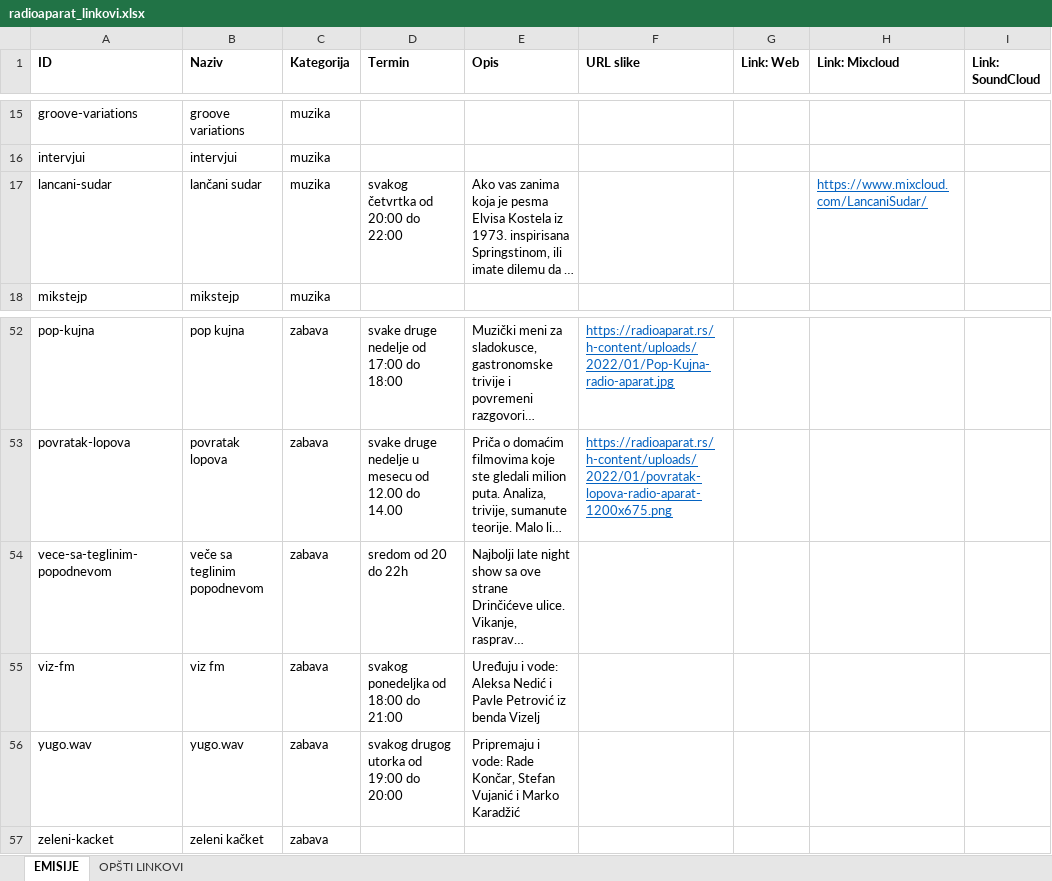
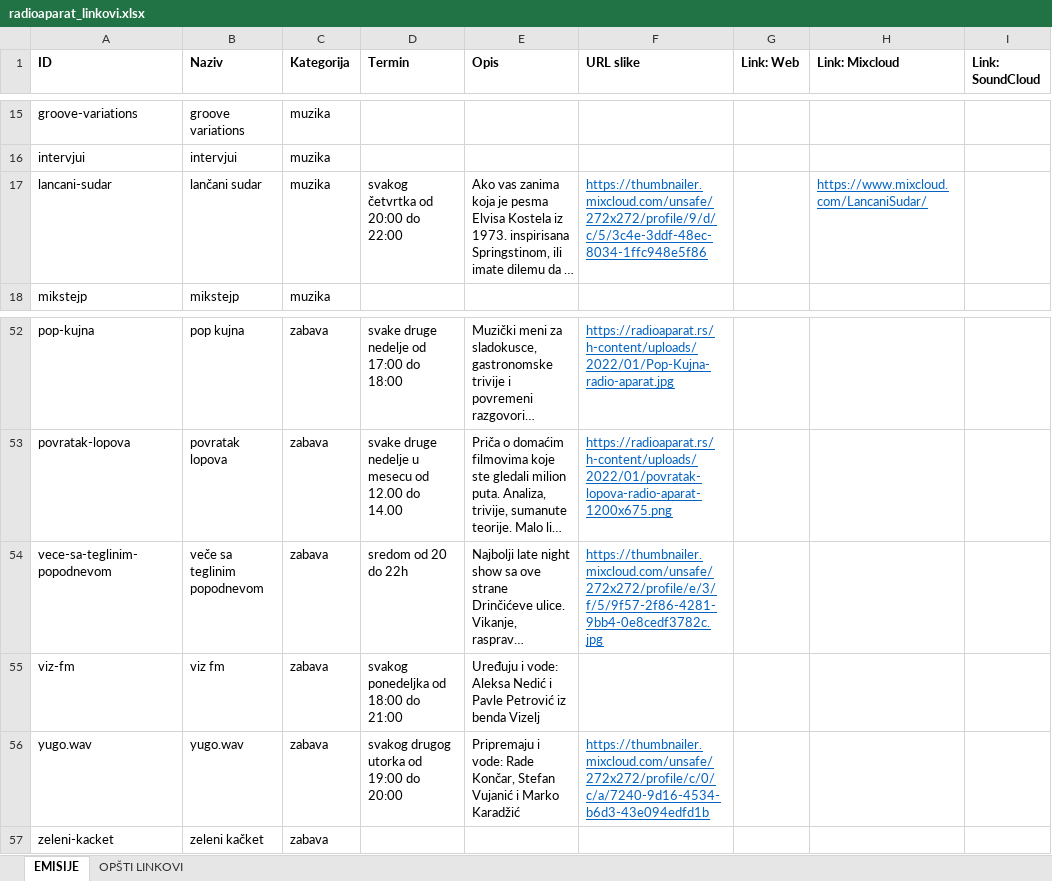
Before and after one commit to m1l0s/radioaparat-app, an Excel workbook: radioaparat_linkovi.xlsx, sheet EMISIJE, drawn as a sheet; only a part is shown, gaps mark what is left out; long unchanged cells end in …; values as stored, in another font and other column widths than the file's, no borders; conditional formats not drawn; the diff names each change by its address in the sheet, - before the commit and + after, or states it on an @@ line.

Commit message:
image link updates

```diff
--- a/radioaparat_linkovi.xlsx (sheet EMISIJE)
+++ b/radioaparat_linkovi.xlsx (sheet EMISIJE)
-F17 (URL slike): (empty)
+F17 (URL slike): https://thumbnailer.mixcloud.com/unsafe/272x272/profile/9/d/c/5/3c4e-3ddf-48ec-8034-1ffc948e5f86
-F54 (URL slike): (empty)
+F54 (URL slike): https://thumbnailer.mixcloud.com/unsafe/272x272/profile/e/3/f/5/9f57-2f86-4281-9bb4-0e8cedf3782c.jpg
-F56 (URL slike): (empty)
+F56 (URL slike): https://thumbnailer.mixcloud.com/unsafe/272x272/profile/c/0/c/a/7240-9d16-4534-b6d3-43e094edfd1b
```
